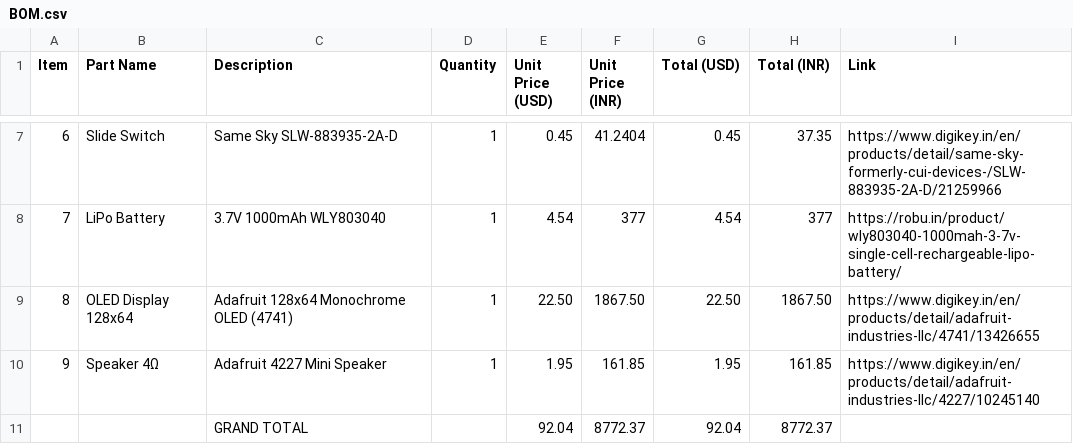
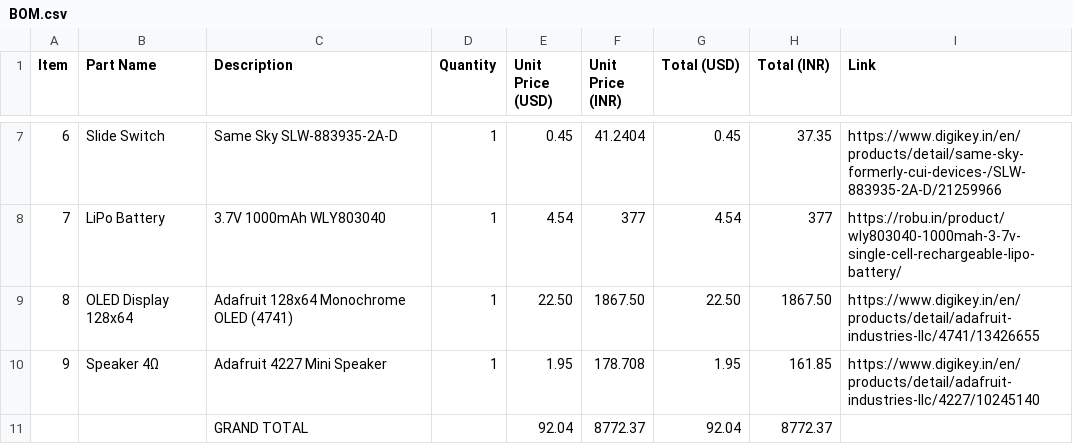
Before and after one commit to Sapling-Chores/SappY, a CSV file: BOM.csv, drawn as a sheet; only a part is shown, gaps mark what is left out.

Commit message:
Update BOM.csv

```diff
--- a/BOM.csv
+++ b/BOM.csv
@@ -9,3 +9,3 @@ Item,Part Name,Description,Quantity,Unit Price (USD),Unit Price (INR),Total (USD
 8,OLED Display 128x64,Adafruit 128x64 Monochrome OLED (4741),1,22.50,1867.50,22.50,1867.50,https://www.digikey.in/en/products/detail/adafruit-industries-llc/4741/13426655
-9,Speaker 4Ω,Adafruit 4227 Mini Speaker,1,1.95,161.85,1.95,161.85,https://www.digikey.in/en/products/detail/adafruit-industries-llc/4227/10245140
+9,Speaker 4Ω,Adafruit 4227 Mini Speaker,1,1.95,178.708,1.95,161.85,https://www.digikey.in/en/products/detail/adafruit-industries-llc/4227/10245140
 ,,GRAND TOTAL,,92.04,8772.37,92.04,8772.37,
```
